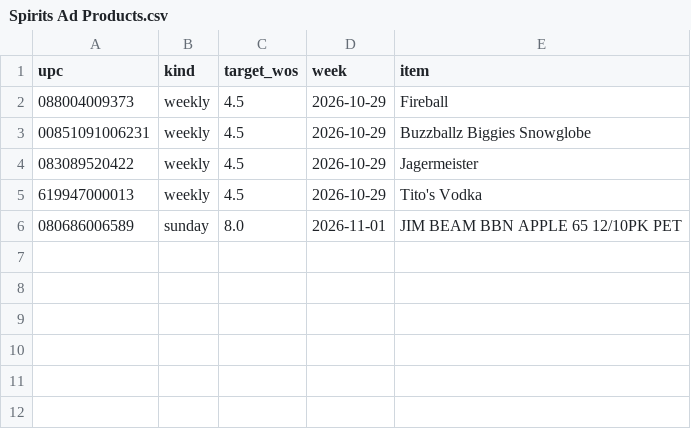
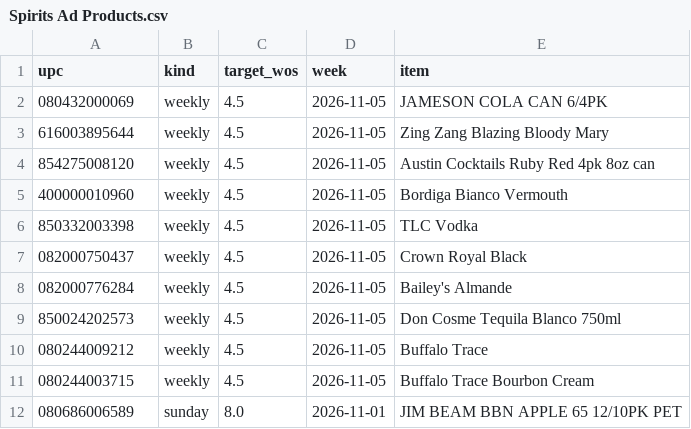
Before and after one commit to Akuklok/thc-dashboard, a CSV file: data/Spirits Ad Products.csv, drawn as a sheet.

Commit message:
auto-update Spirits Ad Products.csv

```diff
--- a/data/Spirits Ad Products.csv
+++ b/data/Spirits Ad Products.csv
@@ -1,6 +1,12 @@
 upc,kind,target_wos,week,item
-088004009373,weekly,4.5,2026-10-29,Fireball
-00851091006231,weekly,4.5,2026-10-29,Buzzballz Biggies Snowglobe
-083089520422,weekly,4.5,2026-10-29,Jagermeister
-619947000013,weekly,4.5,2026-10-29,Tito's Vodka
+080432000069,weekly,4.5,2026-11-05,JAMESON COLA CAN 6/4PK
+616003895644,weekly,4.5,2026-11-05,Zing Zang Blazing Bloody Mary
+854275008120,weekly,4.5,2026-11-05,Austin Cocktails Ruby Red 4pk 8oz can
+400000010960,weekly,4.5,2026-11-05,Bordiga Bianco Vermouth
+850332003398,weekly,4.5,2026-11-05,TLC Vodka
+082000750437,weekly,4.5,2026-11-05,Crown Royal Black
+082000776284,weekly,4.5,2026-11-05,Bailey's Almande
+850024202573,weekly,4.5,2026-11-05,Don Cosme Tequila Blanco 750ml
+080244009212,weekly,4.5,2026-11-05,Buffalo Trace
+080244003715,weekly,4.5,2026-11-05,Buffalo Trace Bourbon Cream
 080686006589,sunday,8.0,2026-11-01,JIM BEAM BBN APPLE 65 12/10PK PET
```
